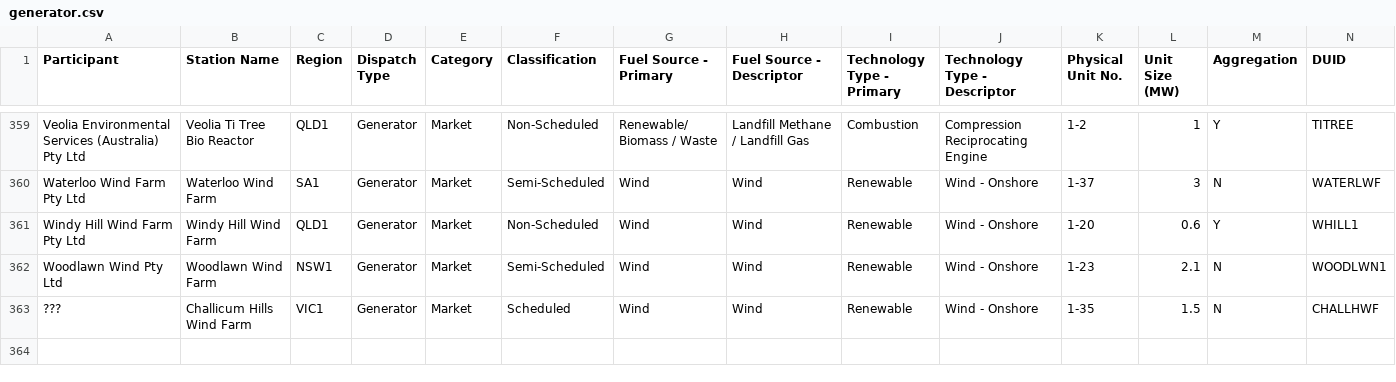
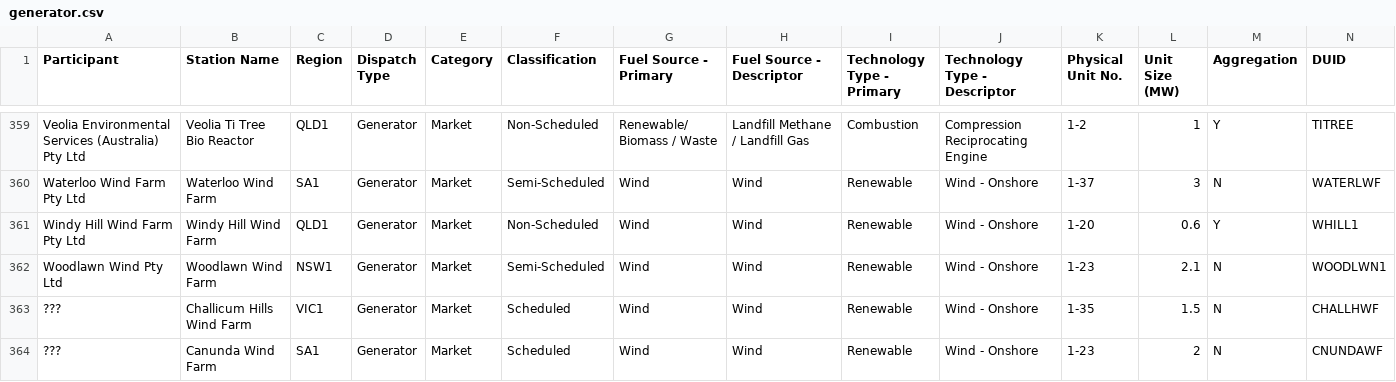
Before and after one commit to hsenot/aemo, a CSV file: out/generator.csv, drawn as a sheet; only a part is shown, gaps mark what is left out; rows hold the shown columns only; the diff names each change by its address in the sheet, - before the commit and + after, or states it on an @@ line.

Commit message:
Added CNUNDAWF wind farm to the list of generators

```diff
--- a/out/generator.csv
+++ b/out/generator.csv
+row 364: ??? | Canunda Wind Farm | SA1 | Generator | Market | Scheduled | Wind | Wind | Renewable | Wind - Onshore | 1-23 | 2 | N | CNUNDAWF
```
